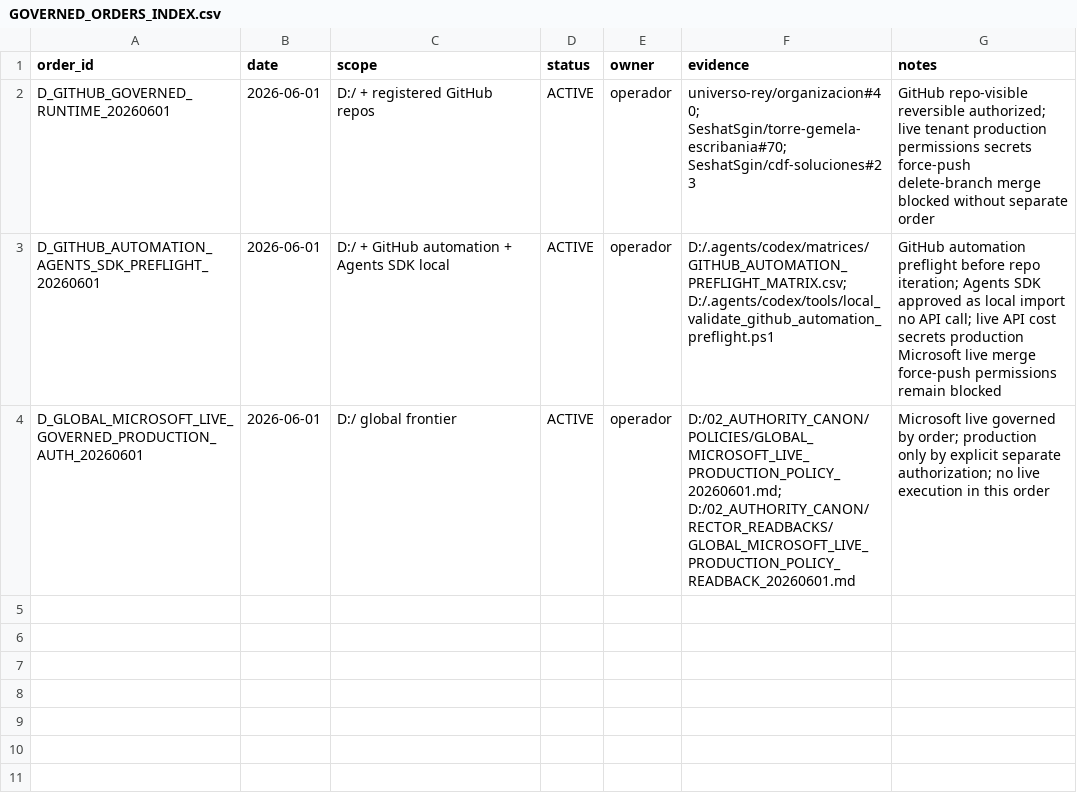
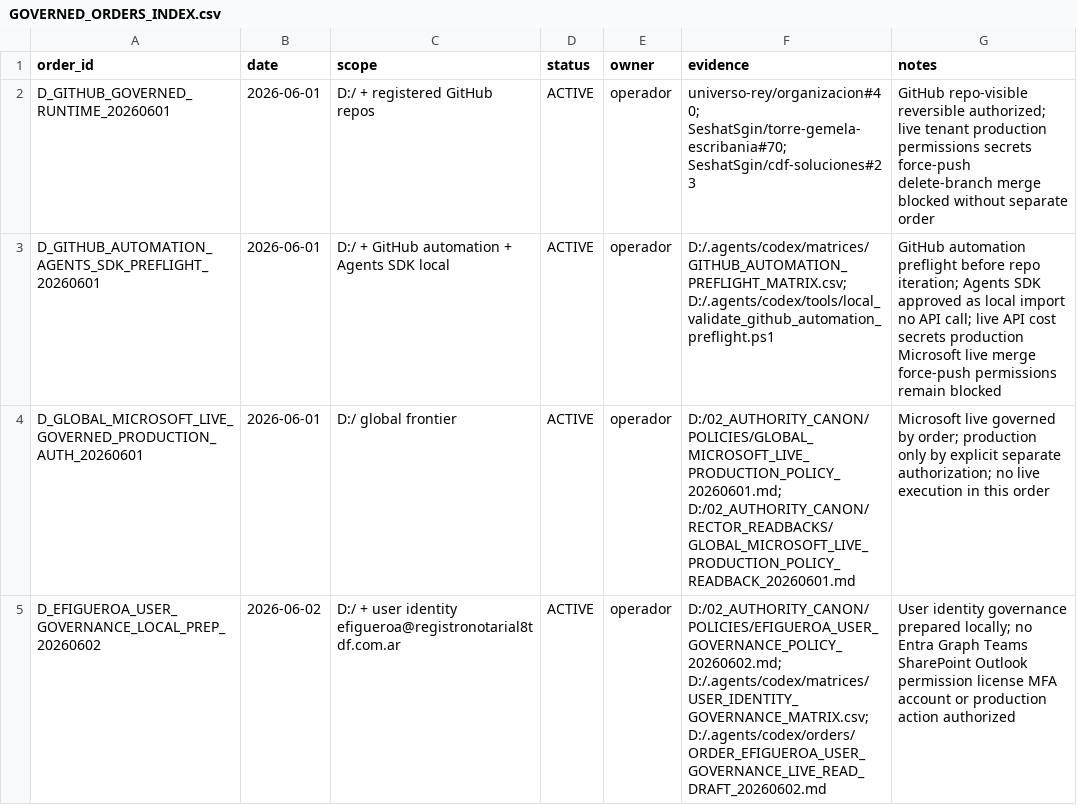
Before and after one commit to universo-rey/cabina-universal-d, a CSV file: 02_AUTHORITY_CANON/GOVERNED_ORDERS_INDEX.csv, drawn as a sheet.

Commit message:
Govern efigueroa user identity locally

```diff
--- a/02_AUTHORITY_CANON/GOVERNED_ORDERS_INDEX.csv
+++ b/02_AUTHORITY_CANON/GOVERNED_ORDERS_INDEX.csv
@@ -4 +4,2 @@ D_GITHUB_AUTOMATION_AGENTS_SDK_PREFLIGHT_20260601,2026-06-01,D:/ + GitHub automa
 D_GLOBAL_MICROSOFT_LIVE_GOVERNED_PRODUCTION_AUTH_20260601,2026-06-01,D:/ global frontier,ACTIVE,operador,D:/02_AUTHORITY_CANON/POLICIES/GLOBAL_MICROSOFT_LIVE_PRODUCTION_POLICY_20260601.md; D:/02_AUTHORITY_CANON/RECTOR_READBACKS/GLOBAL_MICROSOFT_LIVE_PRODUCTION_POLICY_READBACK_20260601.md,Microsoft live governed by order; production only by explicit separate authorization; no live execution in this order
+D_EFIGUEROA_USER_GOVERNANCE_LOCAL_PREP_20260602,2026-06-02,D:/ + user identity efigueroa@registronotarial8tdf.com.ar,ACTIVE,operador,D:/02_AUTHORITY_CANON/POLICIES/EFIGUEROA_USER_GOVERNANCE_POLICY_20260602.md; D:/.agents/codex/matrices/USER_IDENTITY_GOVERNANCE_MATRIX.csv; D:/.agents/codex/orders/ORDER_EFIGUEROA_USER_GOVERNANCE_LIVE_READ_DRAFT_20260602.md,User identity governance prepared locally; no Entra Graph Teams SharePoint Outlook permission license MFA account or production action authorized
```
Also changed, not shown: .agents/codex/matrices/MATRIX_INDEX.csv, .agents/codex/matrices/TOOL_GOVERNANCE_MATRIX.csv, 10 other files.
